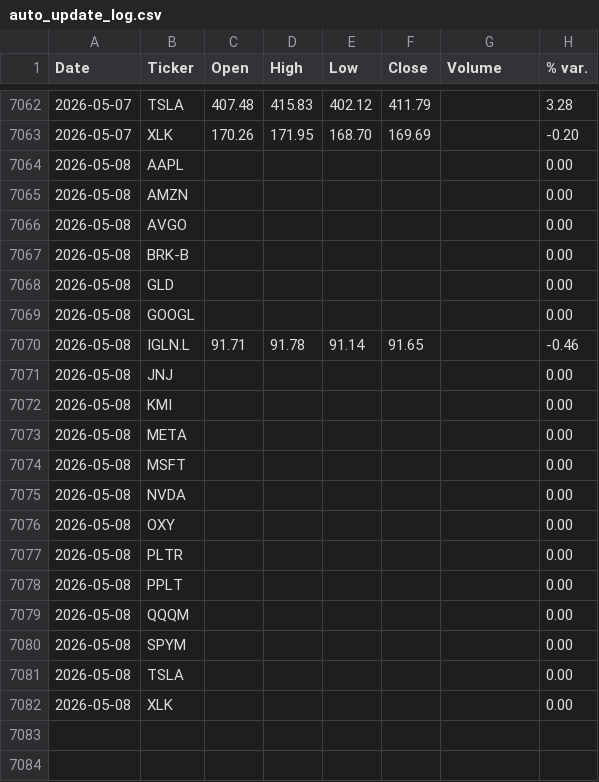
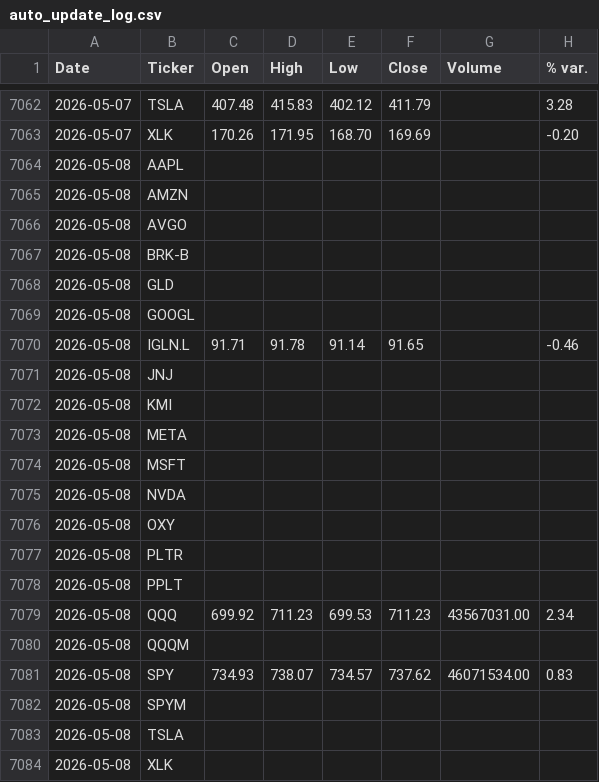
Before and after one commit to faviocanturini-tech/precios-acciones, a CSV file: data/auto_update_log.csv, drawn as a sheet; only a part is shown, gaps mark what is left out.

```diff
--- a/data/auto_update_log.csv
+++ b/data/auto_update_log.csv
@@ -7063,20 +7063,22 @@ Date,Ticker,Open,High,Low,Close,Volume,% var.
 2026-05-07,XLK,170.26,171.95,168.70,169.69,,-0.20
-2026-05-08,AAPL,,,,,,0.00
-2026-05-08,AMZN,,,,,,0.00
-2026-05-08,AVGO,,,,,,0.00
-2026-05-08,BRK-B,,,,,,0.00
-2026-05-08,GLD,,,,,,0.00
-2026-05-08,GOOGL,,,,,,0.00
+2026-05-08,AAPL,,,,,,
+2026-05-08,AMZN,,,,,,
+2026-05-08,AVGO,,,,,,
+2026-05-08,BRK-B,,,,,,
+2026-05-08,GLD,,,,,,
+2026-05-08,GOOGL,,,,,,
 2026-05-08,IGLN.L,91.71,91.78,91.14,91.65,,-0.46
-2026-05-08,JNJ,,,,,,0.00
-2026-05-08,KMI,,,,,,0.00
-2026-05-08,META,,,,,,0.00
-2026-05-08,MSFT,,,,,,0.00
-2026-05-08,NVDA,,,,,,0.00
-2026-05-08,OXY,,,,,,0.00
-2026-05-08,PLTR,,,,,,0.00
-2026-05-08,PPLT,,,,,,0.00
-2026-05-08,QQQM,,,,,,0.00
-2026-05-08,SPYM,,,,,,0.00
-2026-05-08,TSLA,,,,,,0.00
-2026-05-08,XLK,,,,,,0.00
+2026-05-08,JNJ,,,,,,
+2026-05-08,KMI,,,,,,
+2026-05-08,META,,,,,,
+2026-05-08,MSFT,,,,,,
+2026-05-08,NVDA,,,,,,
+2026-05-08,OXY,,,,,,
+2026-05-08,PLTR,,,,,,
+2026-05-08,PPLT,,,,,,
+2026-05-08,QQQ,699.92,711.23,699.53,711.23,43567031.00,2.34
+2026-05-08,QQQM,,,,,,
+2026-05-08,SPY,734.93,738.07,734.57,737.62,46071534.00,0.83
+2026-05-08,SPYM,,,,,,
+2026-05-08,TSLA,,,,,,
+2026-05-08,XLK,,,,,,
```
